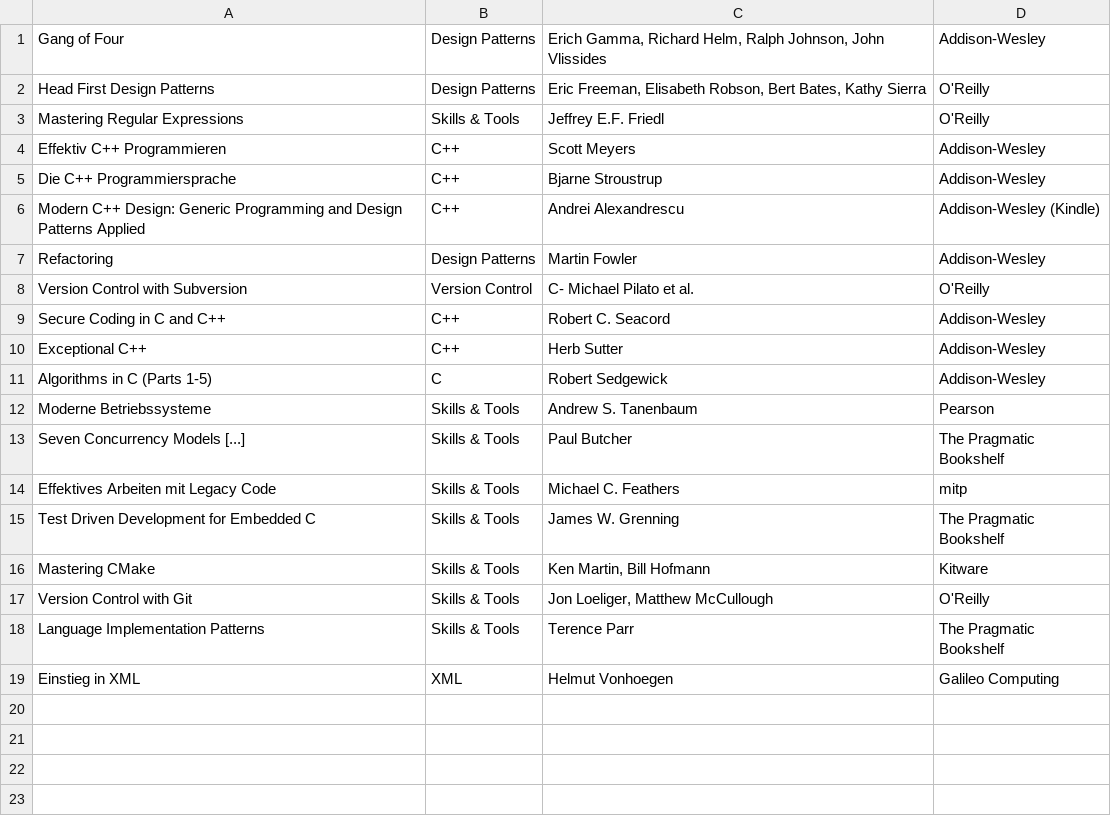
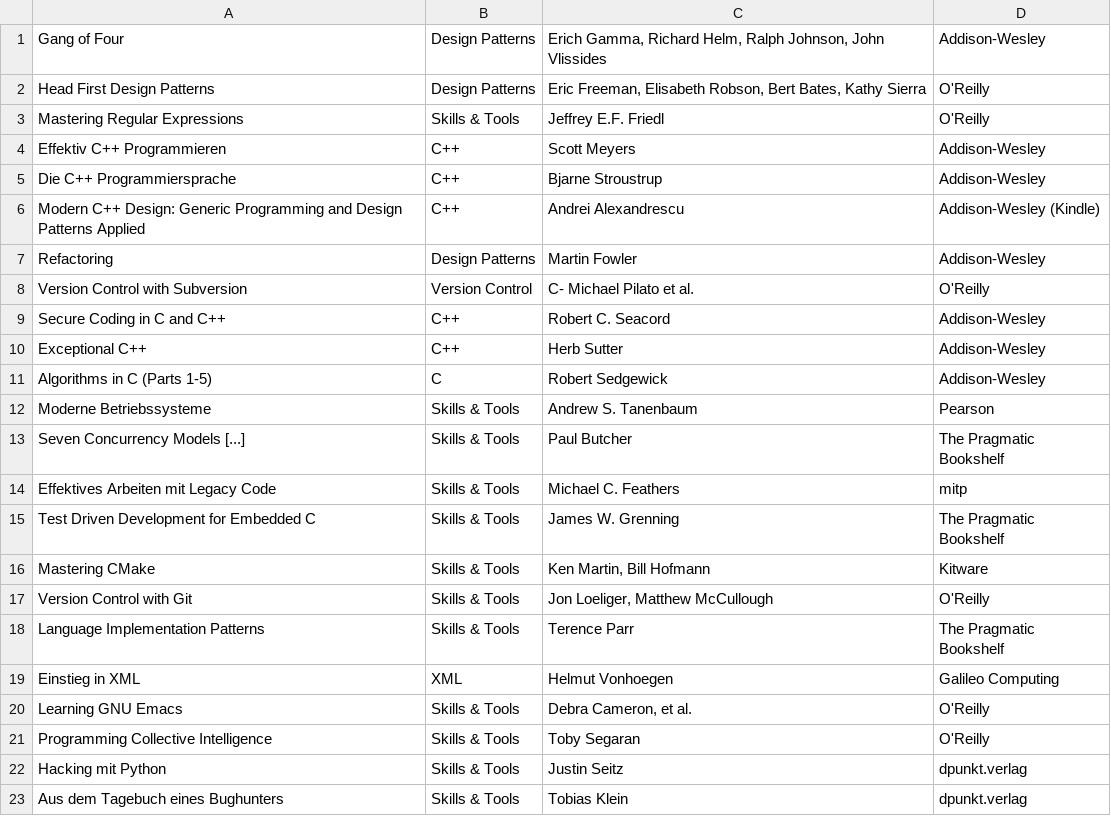
Before and after one commit to LukasWoodtli/WebPage, a CSV file: bookshelf.csv, drawn as a sheet; the diff names each change by its address in the sheet, - before the commit and + after, or states it on an @@ line.

Commit message:
Add books to bookshelf

```diff
--- a/bookshelf.csv
+++ b/bookshelf.csv
+row 20: Learning GNU Emacs | Skills & Tools | Debra Cameron, et al. | O'Reilly
+row 21: Programming Collective Intelligence | Skills & Tools | Toby Segaran | O'Reilly
+row 22: Hacking mit Python | Skills & Tools | Justin Seitz | dpunkt.verlag
+row 23: Aus dem Tagebuch eines Bughunters | Skills & Tools | Tobias Klein | dpunkt.verlag
```
